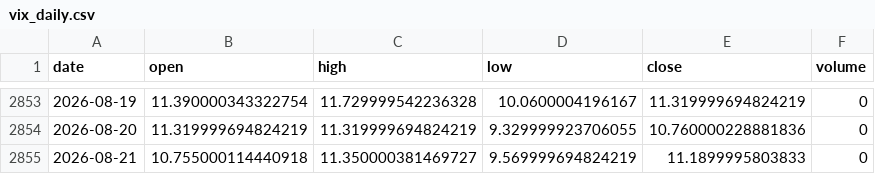
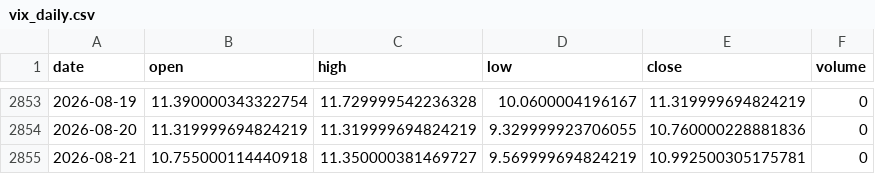
Before and after one commit to zetaaztra/David-ML, a CSV file: data/vix_daily.csv, drawn as a sheet; only a part is shown, gaps mark what is left out.

Commit message:
Auto-sync: Market data update 2026-08-21 05:18

```diff
--- a/data/vix_daily.csv
+++ b/data/vix_daily.csv
@@ -2854,2 +2854,2 @@ date,open,high,low,close,volume
 2026-08-20,11.319999694824219,11.319999694824219,9.329999923706055,10.760000228881836,0
-2026-08-21,10.755000114440918,11.350000381469727,9.569999694824219,11.1899995803833,0
+2026-08-21,10.755000114440918,11.350000381469727,9.569999694824219,10.992500305175781,0
```
Also changed, not shown: data/nifty_daily.csv.
